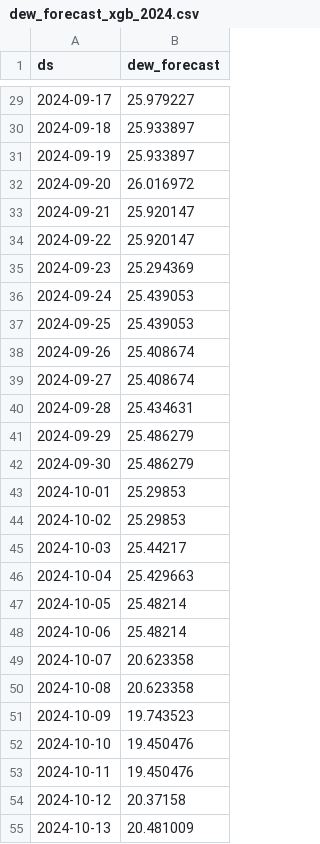
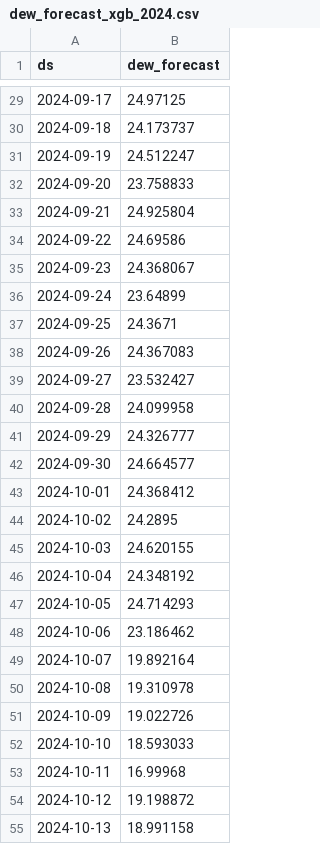
Before and after one commit to lbibi1805-dot/ML_WEATHER_PREDICTION, a CSV file: test_XGBoost_Regression/dew/dew_forecast_xgb_2024.csv, drawn as a sheet; only a part is shown, gaps mark what is left out; the diff covers the shown part only.

```diff
--- a/test_XGBoost_Regression/dew/dew_forecast_xgb_2024.csv
+++ b/test_XGBoost_Regression/dew/dew_forecast_xgb_2024.csv
@@ -29,27 +29,27 @@ ds,dew_forecast
-2024-09-17,25.979227
-2024-09-18,25.933897
-2024-09-19,25.933897
-2024-09-20,26.016972
-2024-09-21,25.920147
-2024-09-22,25.920147
-2024-09-23,25.294369
-2024-09-24,25.439053
-2024-09-25,25.439053
-2024-09-26,25.408674
-2024-09-27,25.408674
-2024-09-28,25.434631
-2024-09-29,25.486279
-2024-09-30,25.486279
-2024-10-01,25.29853
-2024-10-02,25.29853
-2024-10-03,25.44217
-2024-10-04,25.429663
-2024-10-05,25.48214
-2024-10-06,25.48214
-2024-10-07,20.623358
-2024-10-08,20.623358
-2024-10-09,19.743523
-2024-10-10,19.450476
-2024-10-11,19.450476
-2024-10-12,20.37158
-2024-10-13,20.481009
+2024-09-17,24.97125
+2024-09-18,24.173737
+2024-09-19,24.512247
+2024-09-20,23.758833
+2024-09-21,24.925804
+2024-09-22,24.69586
+2024-09-23,24.368067
+2024-09-24,23.64899
+2024-09-25,24.3671
+2024-09-26,24.367083
+2024-09-27,23.532427
+2024-09-28,24.099958
+2024-09-29,24.326777
+2024-09-30,24.664577
+2024-10-01,24.368412
+2024-10-02,24.2895
+2024-10-03,24.620155
+2024-10-04,24.348192
+2024-10-05,24.714293
+2024-10-06,23.186462
+2024-10-07,19.892164
+2024-10-08,19.310978
+2024-10-09,19.022726
+2024-10-10,18.593033
+2024-10-11,16.99968
+2024-10-12,19.198872
+2024-10-13,18.991158
```
Also changed, not shown: 106 edited cells elsewhere in this file, 6 other files.
